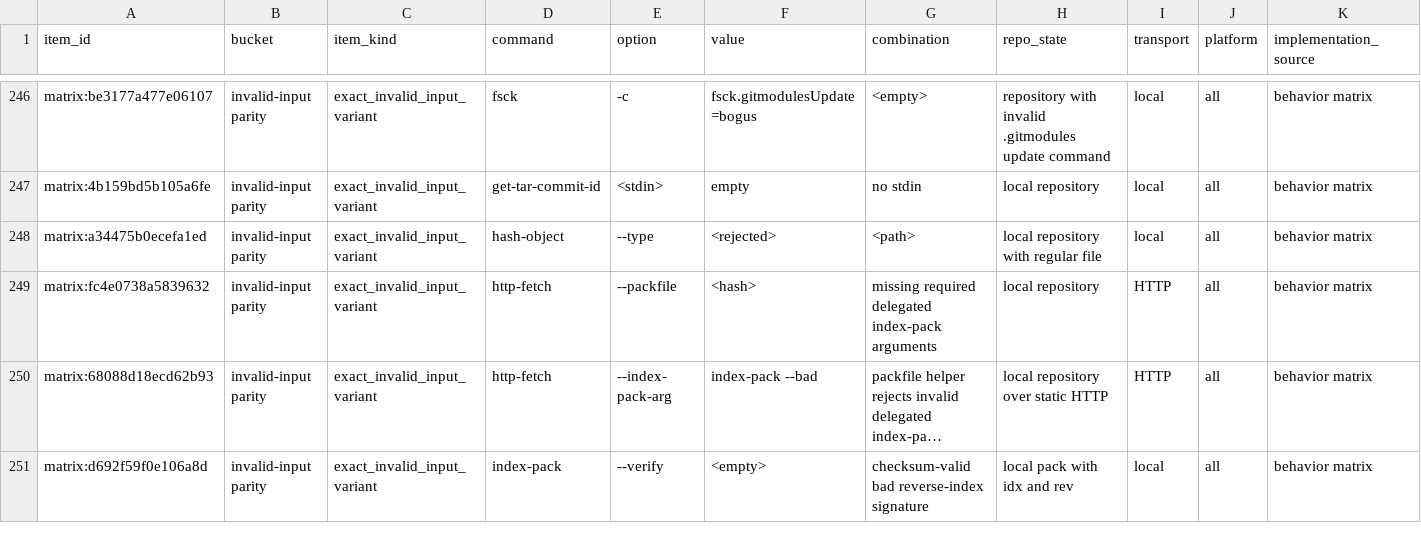
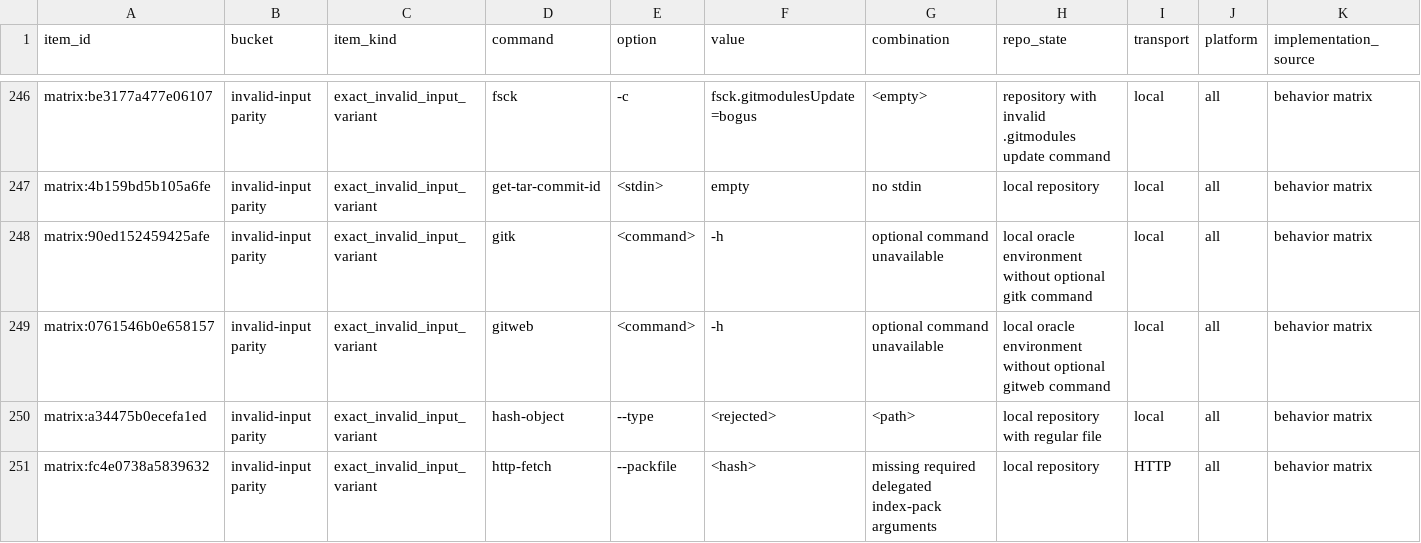
Before and after one commit to dschewchenko/zmin, a TSV file: docs/cli/census/invalid_input_parity.tsv, drawn as a sheet; only a part is shown, gaps mark what is left out; the shorter side is filled out with more unchanged rows; long unchanged cells end in …; rows hold the shown columns only; the diff names each change by its address in the sheet, - before the commit and + after, or states it on an @@ line.

Commit message:
test: classify optional gitk gitweb rows

```diff
--- a/docs/cli/census/invalid_input_parity.tsv
+++ b/docs/cli/census/invalid_input_parity.tsv
+row 248: matrix:90ed152459425afe | invalid-input parity | exact_invalid_input_variant | gitk | <command> | -h | optional command unavailable | local oracle environment without optional gitk command | local | all | behavior matrix
+row 249: matrix:0761546b0e658157 | invalid-input parity | exact_invalid_input_variant | gitweb | <command> | -h | optional command unavailable | local oracle environment without optional gitweb command | local | all | behavior matrix
```
Also changed, not shown: docs/cli/census/implemented_but_unverified.tsv, docs/cli/census/summary.tsv, 3 other files.
